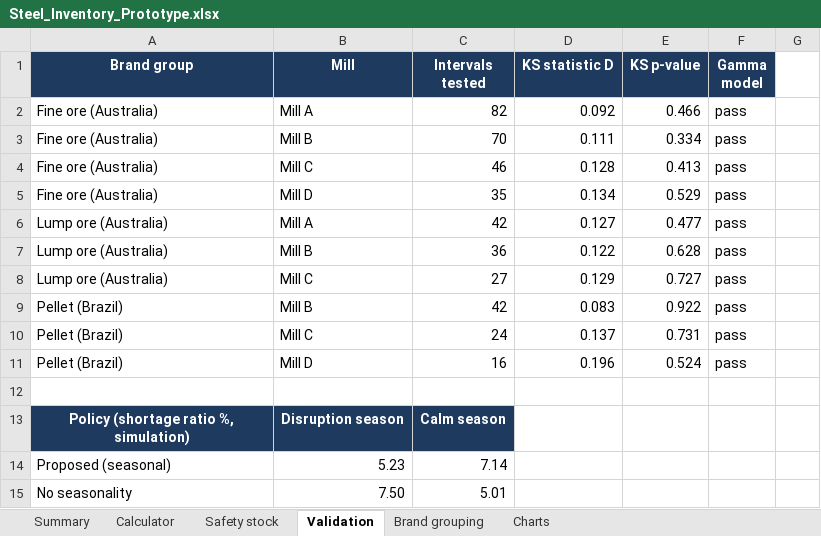
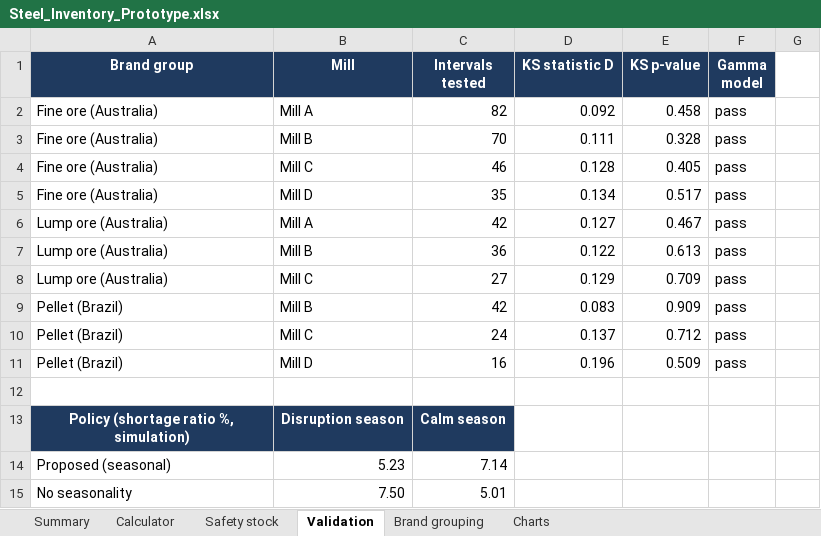
Before and after one commit to mahi07-06/mso-103, an Excel workbook: outputs/Steel_Inventory_Prototype.xlsx, sheet Validation, drawn as a sheet; only a part is shown; values as stored, in another font and other column widths than the file's, no borders; the diff names each change by its address in the sheet, - before the commit and + after, or states it on an @@ line.

Commit message:
Use scipy.stats for the gamma distribution and KS test
Replace the hand-written gamma and KS functions (stats_utils.py) with
scipy.stats.gamma and scipy.stats.kstest. Pin numpy 2.5.4, which is the
version that loads on this laptop.

```diff
--- a/outputs/Steel_Inventory_Prototype.xlsx (sheet Validation)
+++ b/outputs/Steel_Inventory_Prototype.xlsx (sheet Validation)
-E2 (KS p-value): 0.466
+E2 (KS p-value): 0.458
-E3 (KS p-value): 0.334
+E3 (KS p-value): 0.328
-E4 (KS p-value): 0.413
+E4 (KS p-value): 0.405
-E5 (KS p-value): 0.529
+E5 (KS p-value): 0.517
-E6 (KS p-value): 0.477
+E6 (KS p-value): 0.467
-E7 (KS p-value): 0.628
+E7 (KS p-value): 0.613
-E8 (KS p-value): 0.727
+E8 (KS p-value): 0.709
-E9 (KS p-value): 0.922
+E9 (KS p-value): 0.909
-E10 (KS p-value): 0.731
+E10 (KS p-value): 0.712
-E11 (KS p-value): 0.524
+E11 (KS p-value): 0.509
```
Also changed, not shown: charts or pictures, 9 other files.
